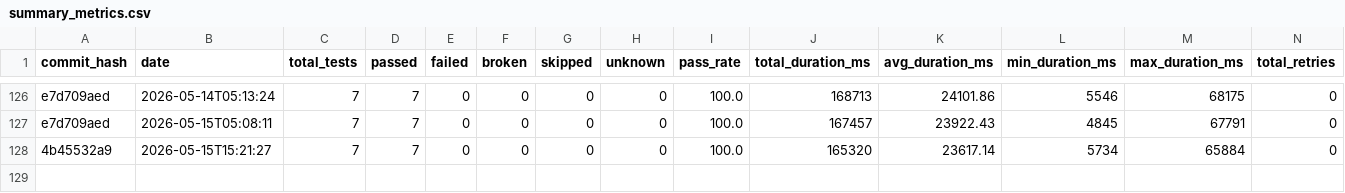
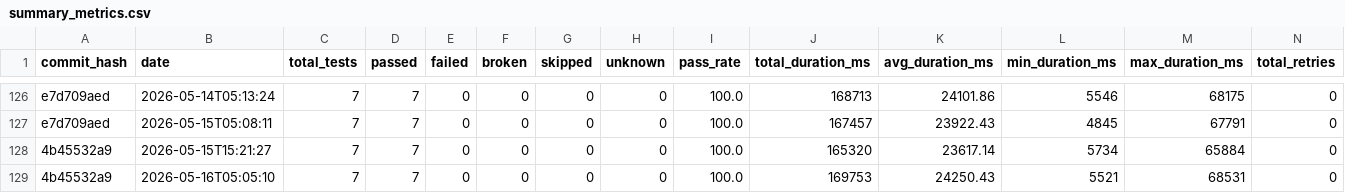
Before and after one commit to status-im/status-app-benchmarks, a CSV file: data/summary_metrics.csv, drawn as a sheet; only a part is shown, gaps mark what is left out; rows hold the shown columns only; the diff names each change by its address in the sheet, - before the commit and + after, or states it on an @@ line.

```diff
--- a/data/summary_metrics.csv
+++ b/data/summary_metrics.csv
+row 129: 4b45532a9 | 2026-05-16T05:05:10 | 7 | 7 | 0 | 0 | 0 | 0 | 100.0 | 169753 | 24250.43 | 5521 | 68531 | 0
```
Also changed, not shown: data/performance_metrics.csv, 6 other files.
